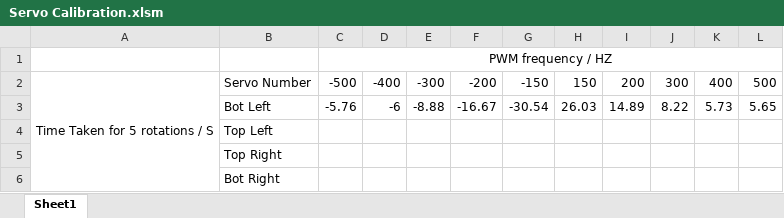
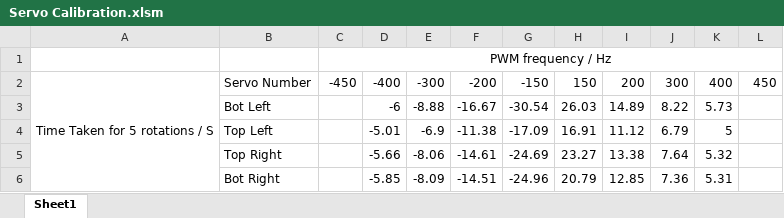
Before and after one commit to D-uality/BitFusion-Robocup-Asia-Pacific, an Excel workbook: RPi Zero 2W/Test Programs/servo_calibration/Servo Calibration.xlsm, sheet Sheet1, drawn as a sheet; values as stored, in another font and other column widths than the file's, no borders; the diff names each change by its address in the sheet, - before the commit and + after, or states it on an @@ line.

```diff
--- a/RPi Zero 2W/Test Programs/servo_calibration/Servo Calibration.xlsm (sheet Sheet1)
+++ b/RPi Zero 2W/Test Programs/servo_calibration/Servo Calibration.xlsm (sheet Sheet1)
-C1: PWM frequency / HZ
+C1: PWM frequency / Hz
-C2: -500
+C2: -450
-L2: 500
+L2: 450
-C3: -5.76
+C3: (empty)
-L3: 5.65
+L3: (empty)
-D4: (empty)
+D4: -5.01
-E4: (empty)
+E4: -6.9
-F4: (empty)
+F4: -11.38
-G4: (empty)
+G4: -17.09
-H4: (empty)
+H4: 16.91
-I4: (empty)
+I4: 11.12
-J4: (empty)
+J4: 6.79
-K4: (empty)
+K4: 5
-D5: (empty)
+D5: -5.66
-E5: (empty)
+E5: -8.06
-F5: (empty)
+F5: -14.61
-G5: (empty)
+G5: -24.69
-H5: (empty)
+H5: 23.27
-I5: (empty)
+I5: 13.38
-J5: (empty)
+J5: 7.64
-K5: (empty)
+K5: 5.32
-D6: (empty)
+D6: -5.85
-E6: (empty)
+E6: -8.09
-F6: (empty)
+F6: -14.51
-G6: (empty)
+G6: -24.96
-H6: (empty)
+H6: 20.79
-I6: (empty)
+I6: 12.85
-J6: (empty)
+J6: 7.36
-K6: (empty)
+K6: 5.31
```
Also changed, not shown: 2 other files.
